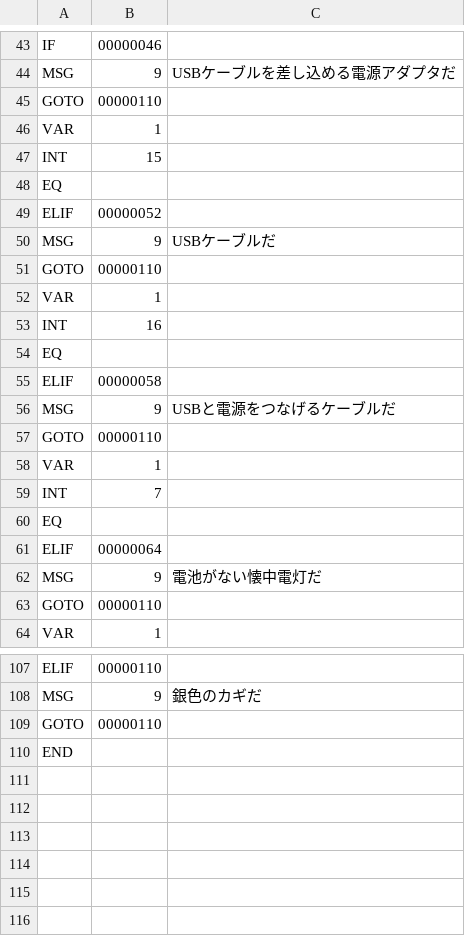
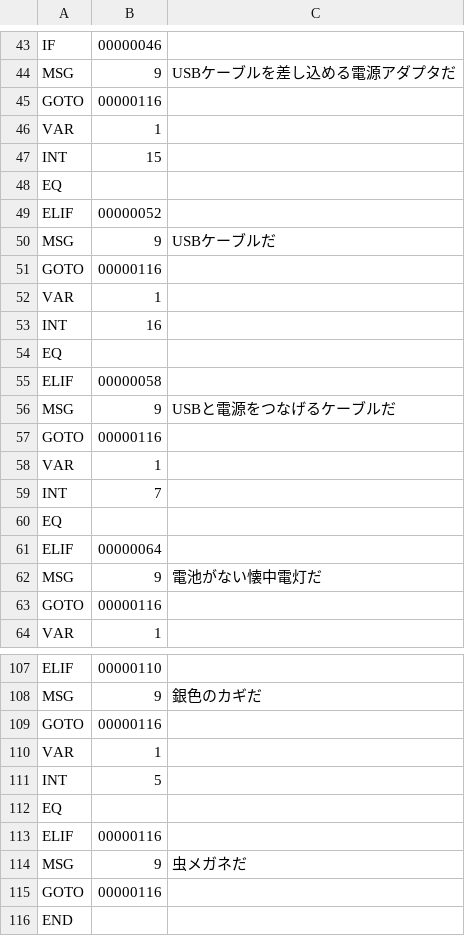
Before and after one commit to syun77/EscEditor6, a CSV file: assets/data/item/item.csv, drawn as a sheet; only a part is shown, gaps mark what is left out; the diff covers the shown part only.

```diff
--- a/assets/data/item/item.csv
+++ b/assets/data/item/item.csv
@@ -44,3 +44,3 @@ IF,00000046
 MSG,9,USBケーブルを差し込める電源アダプタだ
-GOTO,00000110
+GOTO,00000116
 VAR,1
@@ -50,3 +50,3 @@ ELIF,00000052
 MSG,9,USBケーブルだ
-GOTO,00000110
+GOTO,00000116
 VAR,1
@@ -56,3 +56,3 @@ ELIF,00000058
 MSG,9,USBと電源をつなげるケーブルだ
-GOTO,00000110
+GOTO,00000116
 VAR,1
@@ -62,3 +62,3 @@ ELIF,00000064
 MSG,9,電池がない懐中電灯だ
-GOTO,00000110
+GOTO,00000116
 VAR,1
@@ -108,3 +108,9 @@ ELIF,00000110
 MSG,9,銀色のカギだ
-GOTO,00000110
+GOTO,00000116
+VAR,1
+INT,5
+EQ
+ELIF,00000116
+MSG,9,虫メガネだ
+GOTO,00000116
 END
```
Also changed, not shown: 5 edited cells elsewhere in this file, assets/data/scene003/003.csv, assets/data/scene004/004.csv, 20 other files.
